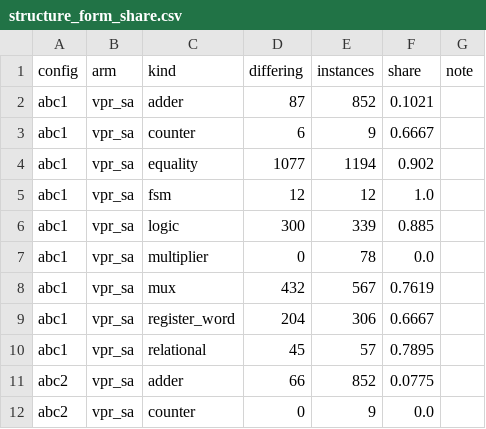
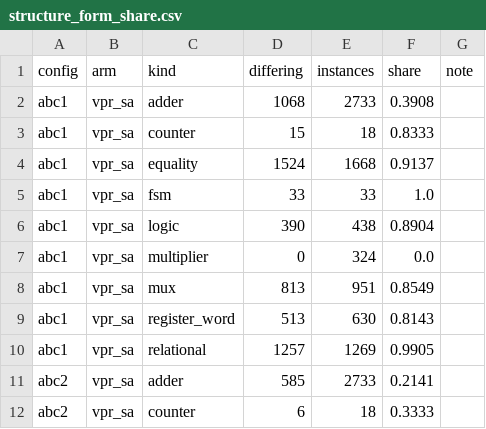
Before and after one commit to drpaj12/nornsIII, a CSV file: data/e10/structure_form_share.csv, drawn as a sheet; only a part is shown; the diff covers the shown part only.

```diff
--- a/data/e10/structure_form_share.csv
+++ b/data/e10/structure_form_share.csv
@@ -1,12 +1,12 @@
 config,arm,kind,differing,instances,share,note
-abc1,vpr_sa,adder,87,852,0.1021,
-abc1,vpr_sa,counter,6,9,0.6667,
-abc1,vpr_sa,equality,1077,1194,0.902,
-abc1,vpr_sa,fsm,12,12,1.0,
-abc1,vpr_sa,logic,300,339,0.885,
-abc1,vpr_sa,multiplier,0,78,0.0,
-abc1,vpr_sa,mux,432,567,0.7619,
-abc1,vpr_sa,register_word,204,306,0.6667,
-abc1,vpr_sa,relational,45,57,0.7895,
-abc2,vpr_sa,adder,66,852,0.0775,
-abc2,vpr_sa,counter,0,9,0.0,
+abc1,vpr_sa,adder,1068,2733,0.3908,
+abc1,vpr_sa,counter,15,18,0.8333,
+abc1,vpr_sa,equality,1524,1668,0.9137,
+abc1,vpr_sa,fsm,33,33,1.0,
+abc1,vpr_sa,logic,390,438,0.8904,
+abc1,vpr_sa,multiplier,0,324,0.0,
+abc1,vpr_sa,mux,813,951,0.8549,
+abc1,vpr_sa,register_word,513,630,0.8143,
+abc1,vpr_sa,relational,1257,1269,0.9905,
+abc2,vpr_sa,adder,585,2733,0.2141,
+abc2,vpr_sa,counter,6,18,0.3333,
```
Also changed, not shown: 123 edited cells elsewhere in this file, data/e10/ratios.csv, 4 other files.
